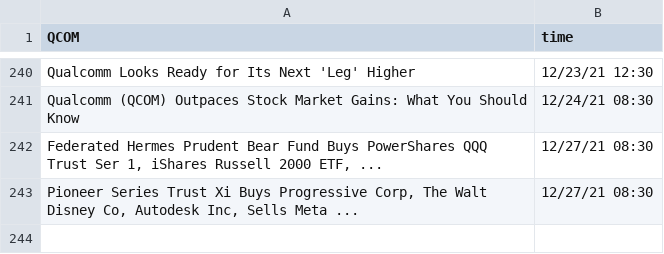
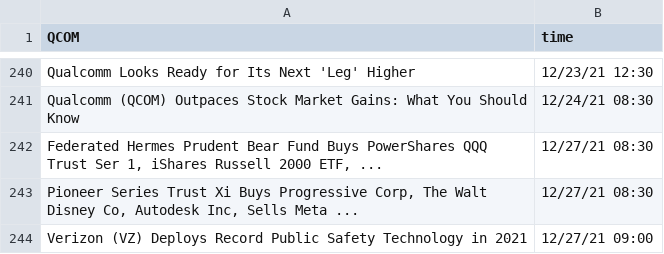
Before and after one commit to SophieLiuYQ/HeterogeneousComputing, a CSV file: data_QCOM.csv, drawn as a sheet; only a part is shown, gaps mark what is left out.

```diff
--- a/data_QCOM.csv
+++ b/data_QCOM.csv
@@ -243 +243,2 @@ Qualcomm (QCOM) Outpaces Stock Market Gains: What You Should Know,12/24/21 08:30
 "Pioneer Series Trust Xi Buys Progressive Corp, The Walt Disney Co, Autodesk Inc, Sells Meta ...",12/27/21 08:30
+Verizon (VZ) Deploys Record Public Safety Technology in 2021,12/27/21 09:00
```
Also changed, not shown: data_AAPL.csv, price_AAPL.csv, 7 other files.
